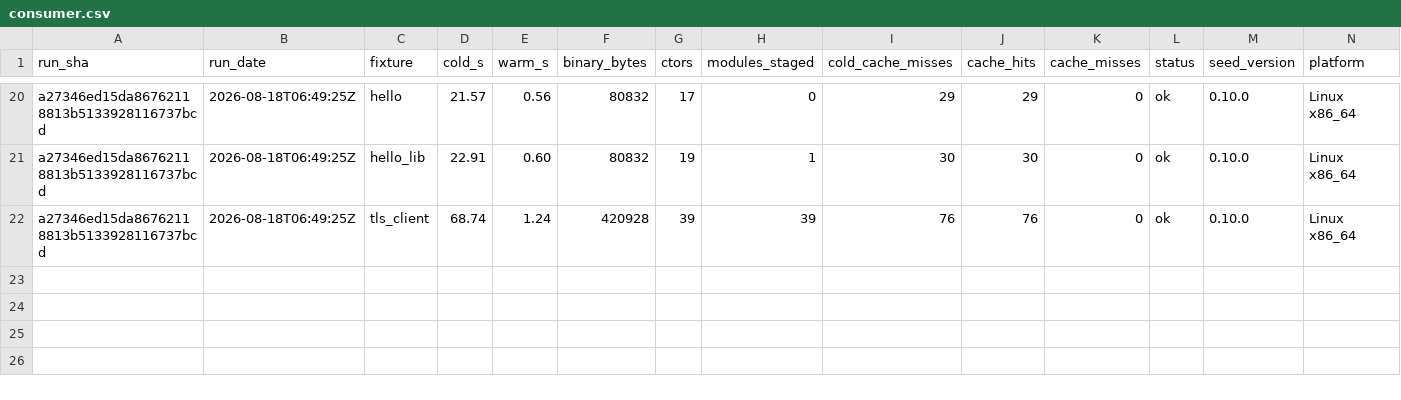
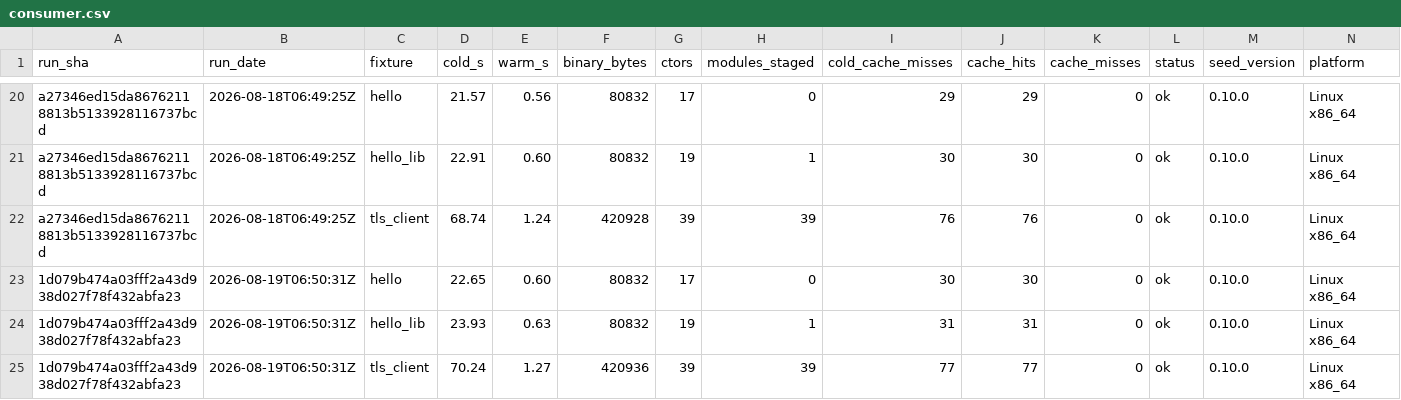
Before and after one commit to SailfinIO/sailfin, a CSV file: consumer.csv, drawn as a sheet; only a part is shown, gaps mark what is left out; the diff names each change by its address in the sheet, - before the commit and + after, or states it on an @@ line.

```diff
--- a/consumer.csv
+++ b/consumer.csv
+row 23: 1d079b474a03fff2a43d938d027f78f432abfa23 | 2026-08-19T06:50:31Z | hello | 22.65 | 0.60 | 80832 | 17 | 0 | 30 | 30 | 0 | ok | 0.10.0 | Linux x86_64
+row 24: 1d079b474a03fff2a43d938d027f78f432abfa23 | 2026-08-19T06:50:31Z | hello_lib | 23.93 | 0.63 | 80832 | 19 | 1 | 31 | 31 | 0 | ok | 0.10.0 | Linux x86_64
+row 25: 1d079b474a03fff2a43d938d027f78f432abfa23 | 2026-08-19T06:50:31Z | tls_client | 70.24 | 1.27 | 420936 | 39 | 39 | 77 | 77 | 0 | ok | 0.10.0 | Linux x86_64
```
Also changed, not shown: build.csv, runtime.csv, 1 other file.
